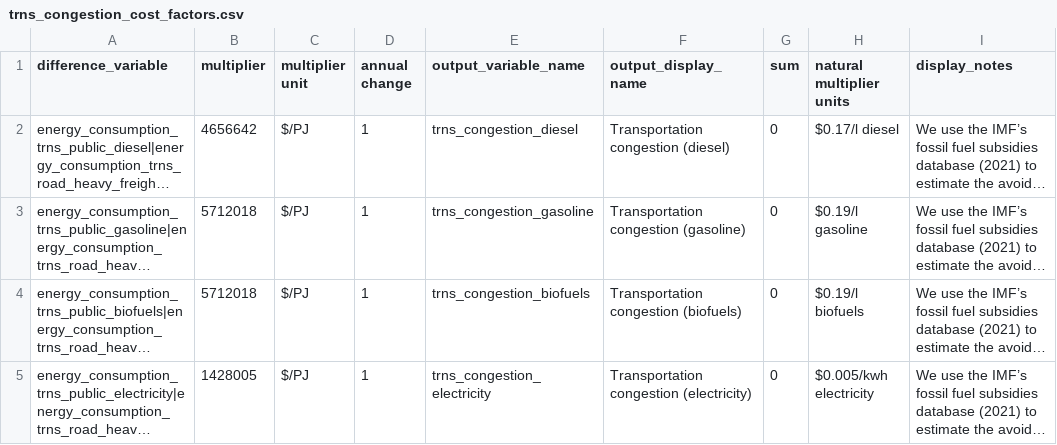
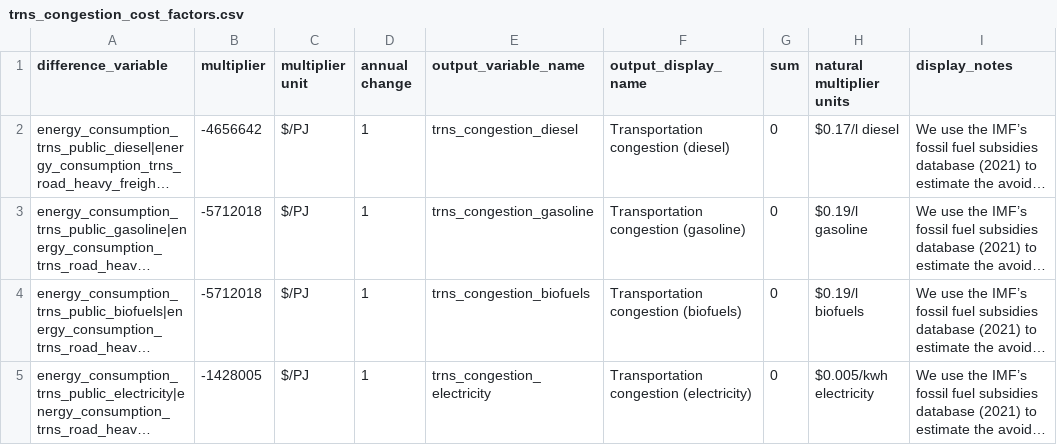
Before and after one commit to milocortes/ssp_cost_benefits, a CSV file: cost_factors/trns_congestion_cost_factors.csv, drawn as a sheet; only a part is shown; long unchanged cells end in …; the diff names each change by its address in the sheet, - before the commit and + after, or states it on an @@ line.

```diff
--- a/cost_factors/trns_congestion_cost_factors.csv
+++ b/cost_factors/trns_congestion_cost_factors.csv
-B2 (multiplier): 4656642
+B2 (multiplier): -4656642
-B3:B4 (multiplier): 5712018
+B3:B4 (multiplier): -5712018
-B5 (multiplier): 1428005
+B5 (multiplier): -1428005
```
Also changed, not shown: cost_benefit_definitions_main.csv, cost_factors/entc_enfu_production_cost_factors.csv, 24 other files.
